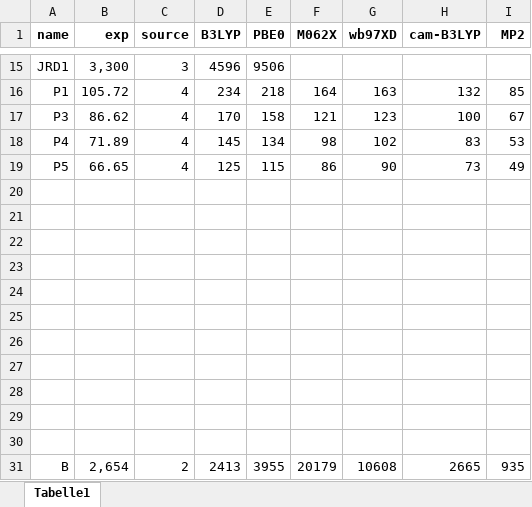
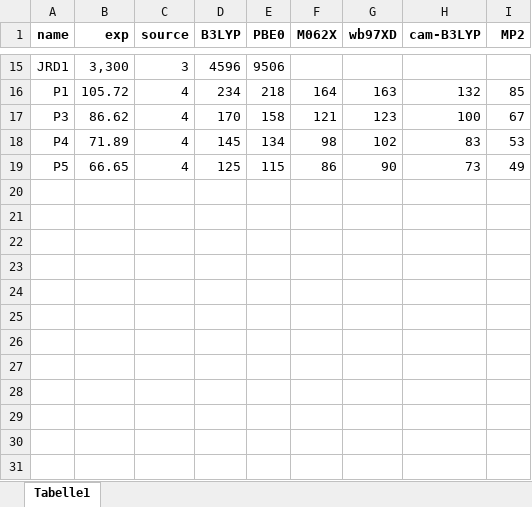
Before and after one commit to KIT-Workflows/electrooptical-materials, an Excel workbook: example_data/data_sum/electroopitcal.xlsx, sheet Tabelle1, drawn as a sheet; only a part is shown, gaps mark what is left out; values as stored, in another font and other column widths than the file's, no borders; the diff names each change by its address in the sheet, - before the commit and + after, or states it on an @@ line.

```diff
--- a/example_data/data_sum/electroopitcal.xlsx (sheet Tabelle1)
+++ b/example_data/data_sum/electroopitcal.xlsx (sheet Tabelle1)
-row 20: (empty)
-row 21: (empty)
-row 22: (empty)
-row 23: (empty)
-row 24: (empty)
-row 25: (empty)
-row 26: (empty)
-row 27: (empty)
-row 28: (empty)
-row 29: (empty)
-row 30: (empty)
-row 31: B | 2,654 | 2 | 2413 | 3955 | 20179 | 10608 | 2665 | 935
```
Also changed, not shown: 15 other files.
